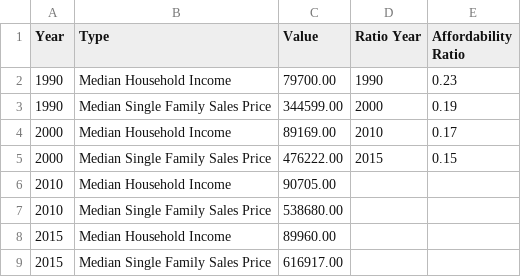
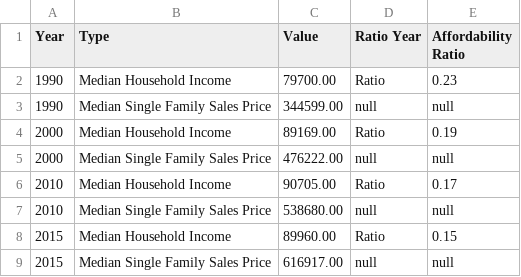
Before and after one commit to dfieldsarlington/housing, a CSV file: HousingAffordability.csv, drawn as a sheet.

Commit message:
data update

```diff
--- a/HousingAffordability.csv
+++ b/HousingAffordability.csv
@@ -1,9 +1,9 @@
 Year,Type,Value,Ratio Year,Affordability Ratio
-1990,Median Household Income,79700.00,1990,0.23
-1990,Median Single Family Sales Price,344599.00,2000,0.19
-2000,Median Household Income,89169.00,2010,0.17
-2000,Median Single Family Sales Price,476222.00,2015,0.15
-2010,Median Household Income,90705.00,,
-2010,Median Single Family Sales Price,538680.00,,
-2015,Median Household Income,89960.00,,
-2015,Median Single Family Sales Price,616917.00,,
+1990,Median Household Income,79700.00,Ratio,0.23
+1990,Median Single Family Sales Price,344599.00,null,null
+2000,Median Household Income,89169.00,Ratio,0.19
+2000,Median Single Family Sales Price,476222.00,null,null
+2010,Median Household Income,90705.00,Ratio,0.17
+2010,Median Single Family Sales Price,538680.00,null,null
+2015,Median Household Income,89960.00,Ratio,0.15
+2015,Median Single Family Sales Price,616917.00,null,null
```
